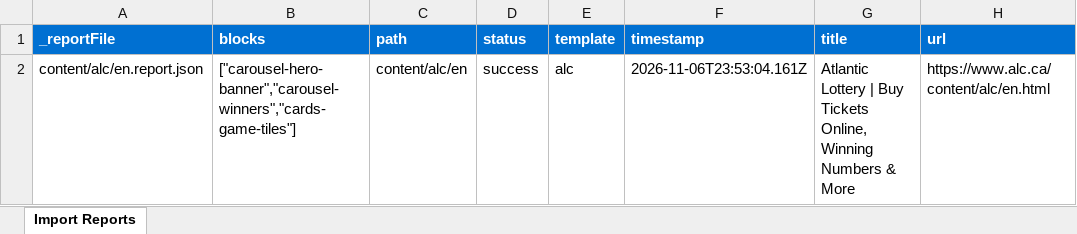
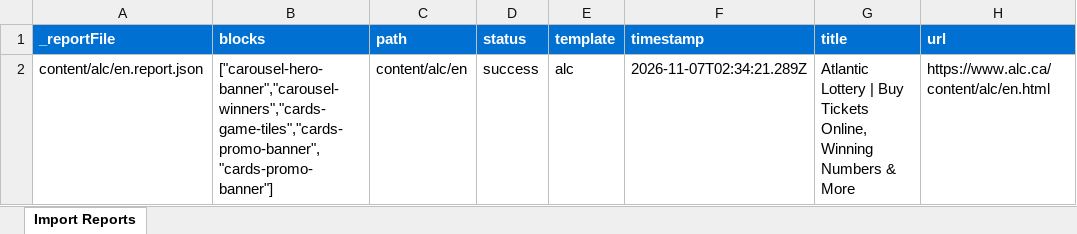
Before and after one commit to ema-sites/da-nov4-2, an Excel workbook: tools/importer/reports/import-alc.report.xlsx, sheet Import Reports, drawn as a sheet; values as stored, in another font and other column widths than the file's, no borders; the diff names each change by its address in the sheet, - before the commit and + after, or states it on an @@ line.

Commit message:
Add 6 blocks, update importer
Automated migration updates generated by Experience Modernization Agent.

Changed files: 35

```diff
--- a/tools/importer/reports/import-alc.report.xlsx (sheet Import Reports)
+++ b/tools/importer/reports/import-alc.report.xlsx (sheet Import Reports)
-B2 (blocks): ["carousel-hero-banner","carousel-winners","cards-game-tiles"]
+B2 (blocks): ["carousel-hero-banner","carousel-winners","cards-game-tiles","cards-promo-banner","cards-promo-banner"]
-F2 (timestamp): 2026-11-06T23:53:04.161Z
+F2 (timestamp): 2026-11-07T02:34:21.289Z
```
Also changed, not shown: 34 other files.
